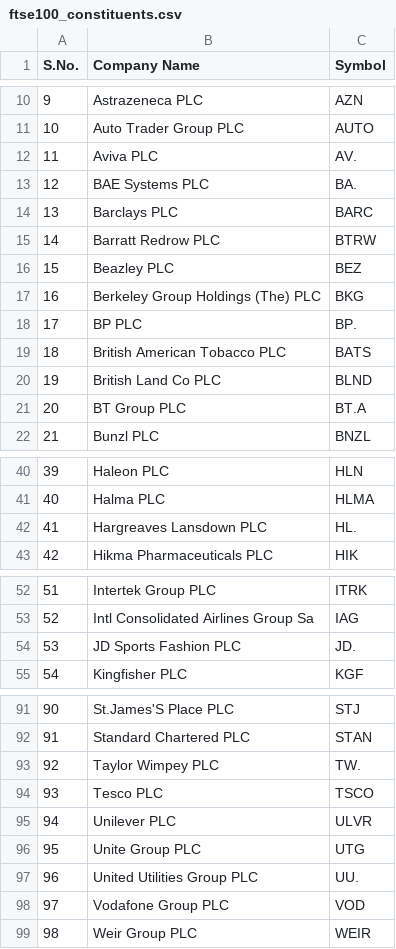
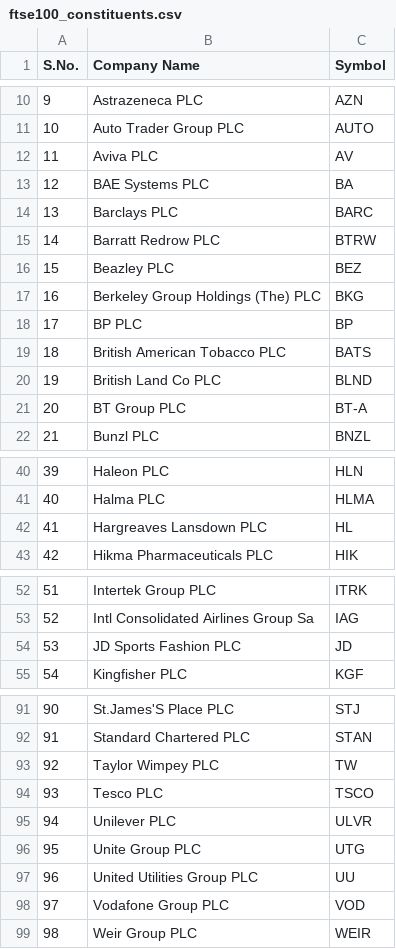
Before and after one commit to Jak7774/StockTraderBot, a CSV file: ftse100_constituents.csv, drawn as a sheet; only a part is shown, gaps mark what is left out; the diff covers the shown part only.

Commit message:
Correcting Symbols (removing period)

```diff
--- a/ftse100_constituents.csv
+++ b/ftse100_constituents.csv
@@ -11,4 +11,4 @@ S.No.,Company Name,Symbol
 10,Auto Trader Group PLC ,AUTO
-11,Aviva PLC ,AV.
-12,BAE Systems PLC ,BA.
+11,Aviva PLC ,AV
+12,BAE Systems PLC ,BA
 13,Barclays PLC ,BARC
@@ -17,6 +17,6 @@ S.No.,Company Name,Symbol
 16,Berkeley Group Holdings (The) PLC,BKG
-17,BP PLC ,BP.
+17,BP PLC ,BP
 18,British American Tobacco PLC ,BATS
 19,British Land Co PLC ,BLND
-20,BT Group PLC ,BT.A
+20,BT Group PLC ,BT-A
 21,Bunzl PLC ,BNZL
@@ -41,3 +41,3 @@ S.No.,Company Name,Symbol
 40,Halma PLC ,HLMA
-41,Hargreaves Lansdown PLC,HL.
+41,Hargreaves Lansdown PLC,HL
 42,Hikma Pharmaceuticals PLC ,HIK
@@ -53,3 +53,3 @@ S.No.,Company Name,Symbol
 52,Intl Consolidated Airlines Group Sa,IAG
-53,JD Sports Fashion PLC,JD.
+53,JD Sports Fashion PLC,JD
 54,Kingfisher PLC,KGF
@@ -92,3 +92,3 @@ S.No.,Company Name,Symbol
 91,Standard Chartered PLC ,STAN
-92,Taylor Wimpey PLC ,TW.
+92,Taylor Wimpey PLC ,TW
 93,Tesco PLC ,TSCO
@@ -96,3 +96,3 @@ S.No.,Company Name,Symbol
 95,Unite Group PLC ,UTG
-96,United Utilities Group PLC ,UU.
+96,United Utilities Group PLC ,UU
 97,Vodafone Group PLC ,VOD
```
Also changed, not shown: 3 edited cells elsewhere in this file.
